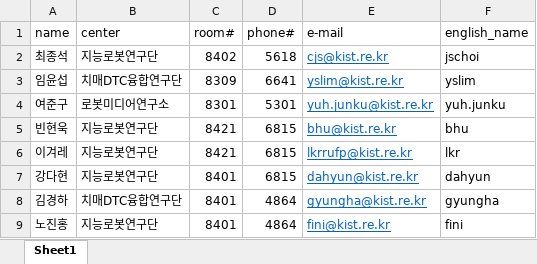
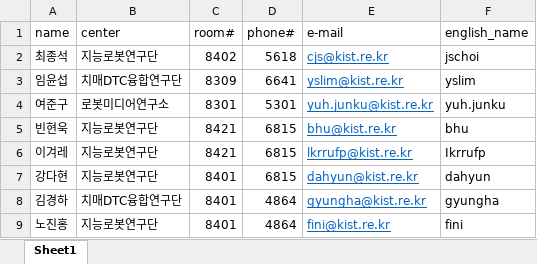
Before and after one commit to cjs0818/FaceBot, an Excel workbook: source/Knowledge/Database/RMI_researchers.xlsx, sheet Sheet1, drawn as a sheet; only a part is shown; values as stored, in another font and other column widths than the file's, no borders; the diff names each change by its address in the sheet, - before the commit and + after, or states it on an @@ line.

```diff
--- a/source/Knowledge/Database/RMI_researchers.xlsx (sheet Sheet1)
+++ b/source/Knowledge/Database/RMI_researchers.xlsx (sheet Sheet1)
-F6 (english_name): lkr
+F6 (english_name): Ikrrufp
```
Also changed, not shown: 10 other files.
